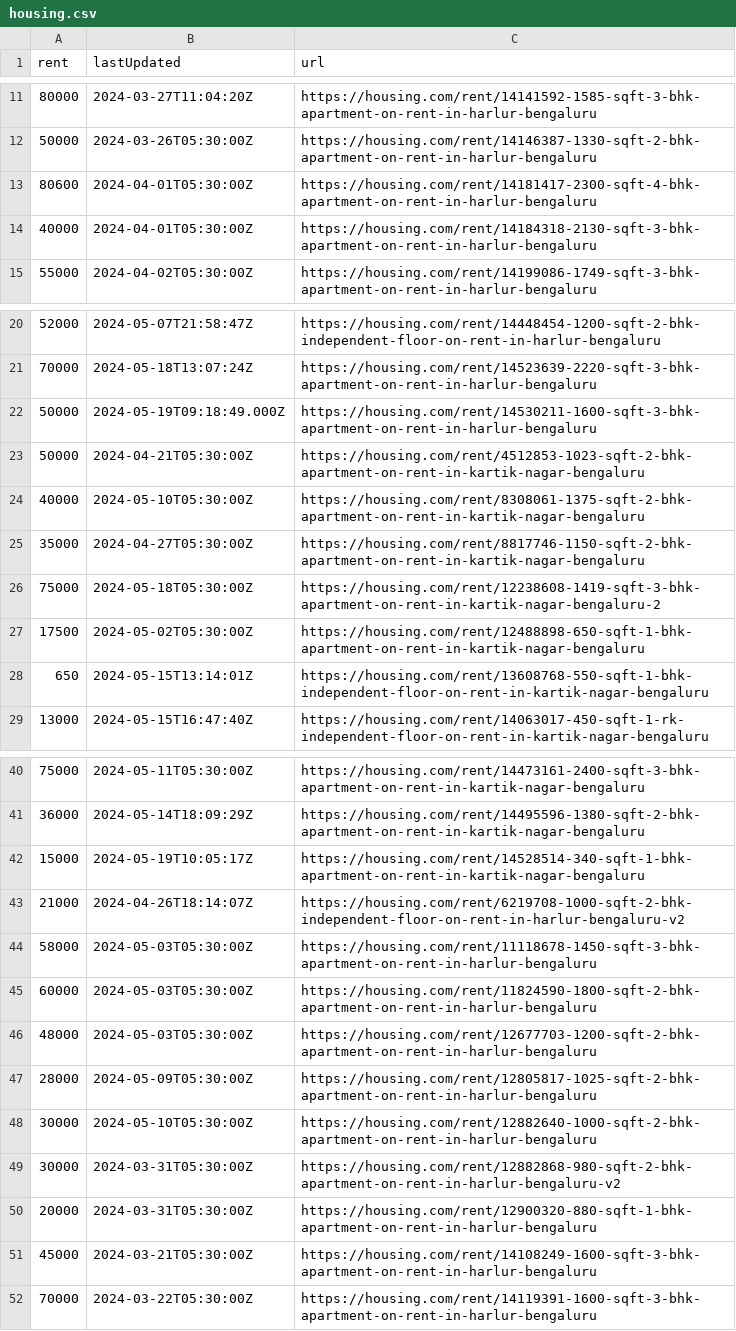
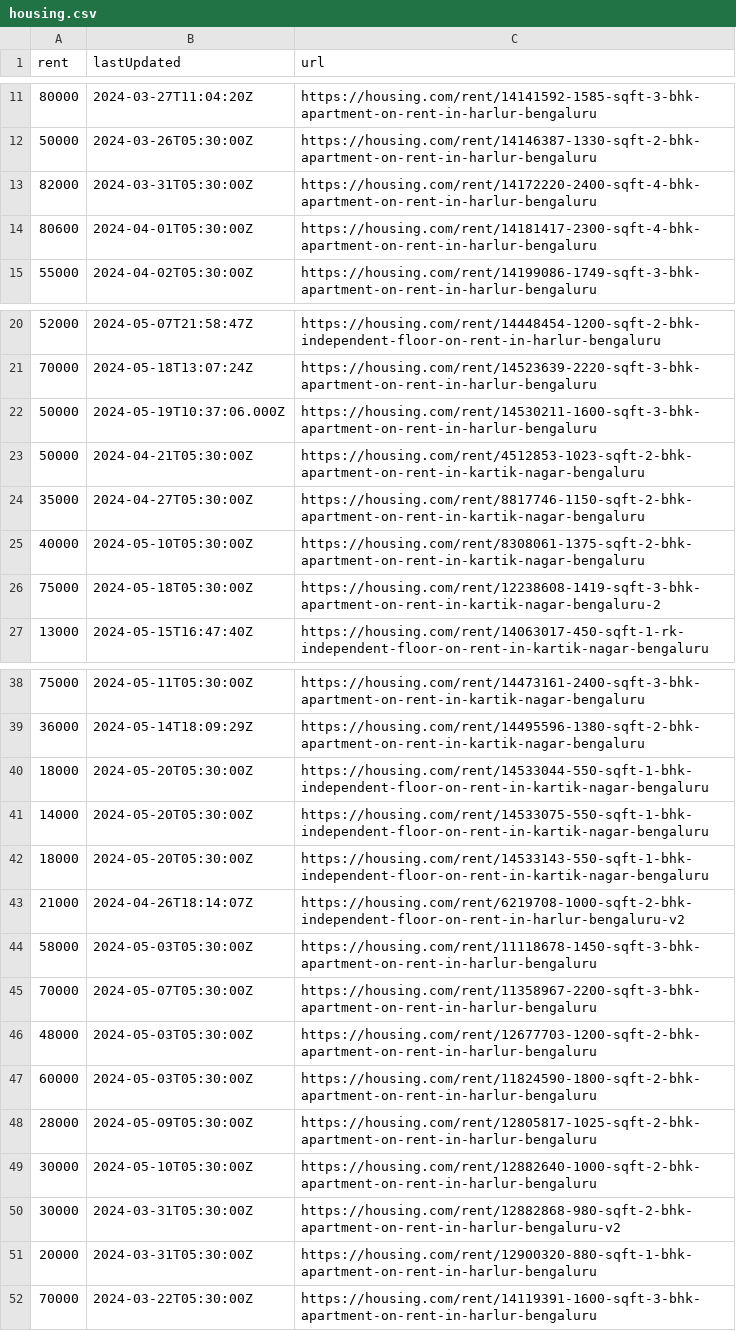
Before and after one commit to KShivendu/blr-societies, a CSV file: data/housing.csv, drawn as a sheet; only a part is shown, gaps mark what is left out; the diff covers the shown part only.

```diff
--- a/data/housing.csv
+++ b/data/housing.csv
@@ -12,4 +12,4 @@ rent, lastUpdated, url
 "50000","2024-03-26T05:30:00Z","https://housing.com/rent/14146387-1330-sqft-2-bhk-apartment-on-rent-in-harlur-bengaluru"
+"82000","2024-03-31T05:30:00Z","https://housing.com/rent/14172220-2400-sqft-4-bhk-apartment-on-rent-in-harlur-bengaluru"
 "80600","2024-04-01T05:30:00Z","https://housing.com/rent/14181417-2300-sqft-4-bhk-apartment-on-rent-in-harlur-bengaluru"
-"40000","2024-04-01T05:30:00Z","https://housing.com/rent/14184318-2130-sqft-3-bhk-apartment-on-rent-in-harlur-bengaluru"
 "55000","2024-04-02T05:30:00Z","https://housing.com/rent/14199086-1749-sqft-3-bhk-apartment-on-rent-in-harlur-bengaluru"
@@ -21,9 +21,7 @@ rent, lastUpdated, url
 "70000","2024-05-18T13:07:24Z","https://housing.com/rent/14523639-2220-sqft-3-bhk-apartment-on-rent-in-harlur-bengaluru"
-"50000","2024-05-19T09:18:49.000Z","https://housing.com/rent/14530211-1600-sqft-3-bhk-apartment-on-rent-in-harlur-bengaluru"
+"50000","2024-05-19T10:37:06.000Z","https://housing.com/rent/14530211-1600-sqft-3-bhk-apartment-on-rent-in-harlur-bengaluru"
 "50000","2024-04-21T05:30:00Z","https://housing.com/rent/4512853-1023-sqft-2-bhk-apartment-on-rent-in-kartik-nagar-bengaluru"
+"35000","2024-04-27T05:30:00Z","https://housing.com/rent/8817746-1150-sqft-2-bhk-apartment-on-rent-in-kartik-nagar-bengaluru"
 "40000","2024-05-10T05:30:00Z","https://housing.com/rent/8308061-1375-sqft-2-bhk-apartment-on-rent-in-kartik-nagar-bengaluru"
-"35000","2024-04-27T05:30:00Z","https://housing.com/rent/8817746-1150-sqft-2-bhk-apartment-on-rent-in-kartik-nagar-bengaluru"
 "75000","2024-05-18T05:30:00Z","https://housing.com/rent/12238608-1419-sqft-3-bhk-apartment-on-rent-in-kartik-nagar-bengaluru-2"
-"17500","2024-05-02T05:30:00Z","https://housing.com/rent/12488898-650-sqft-1-bhk-apartment-on-rent-in-kartik-nagar-bengaluru"
-"650","2024-05-15T13:14:01Z","https://housing.com/rent/13608768-550-sqft-1-bhk-independent-floor-on-rent-in-kartik-nagar-bengaluru"
 "13000","2024-05-15T16:47:40Z","https://housing.com/rent/14063017-450-sqft-1-rk-independent-floor-on-rent-in-kartik-nagar-bengaluru"
@@ -41,7 +39,10 @@ rent, lastUpdated, url
 "36000","2024-05-14T18:09:29Z","https://housing.com/rent/14495596-1380-sqft-2-bhk-apartment-on-rent-in-kartik-nagar-bengaluru"
-"15000","2024-05-19T10:05:17Z","https://housing.com/rent/14528514-340-sqft-1-bhk-apartment-on-rent-in-kartik-nagar-bengaluru"
+"18000","2024-05-20T05:30:00Z","https://housing.com/rent/14533044-550-sqft-1-bhk-independent-floor-on-rent-in-kartik-nagar-bengaluru"
+"14000","2024-05-20T05:30:00Z","https://housing.com/rent/14533075-550-sqft-1-bhk-independent-floor-on-rent-in-kartik-nagar-bengaluru"
+"18000","2024-05-20T05:30:00Z","https://housing.com/rent/14533143-550-sqft-1-bhk-independent-floor-on-rent-in-kartik-nagar-bengaluru"
 "21000","2024-04-26T18:14:07Z","https://housing.com/rent/6219708-1000-sqft-2-bhk-independent-floor-on-rent-in-harlur-bengaluru-v2"
 "58000","2024-05-03T05:30:00Z","https://housing.com/rent/11118678-1450-sqft-3-bhk-apartment-on-rent-in-harlur-bengaluru"
+"70000","2024-05-07T05:30:00Z","https://housing.com/rent/11358967-2200-sqft-3-bhk-apartment-on-rent-in-harlur-bengaluru"
+"48000","2024-05-03T05:30:00Z","https://housing.com/rent/12677703-1200-sqft-2-bhk-apartment-on-rent-in-harlur-bengaluru"
 "60000","2024-05-03T05:30:00Z","https://housing.com/rent/11824590-1800-sqft-2-bhk-apartment-on-rent-in-harlur-bengaluru"
-"48000","2024-05-03T05:30:00Z","https://housing.com/rent/12677703-1200-sqft-2-bhk-apartment-on-rent-in-harlur-bengaluru"
 "28000","2024-05-09T05:30:00Z","https://housing.com/rent/12805817-1025-sqft-2-bhk-apartment-on-rent-in-harlur-bengaluru"
@@ -50,3 +51,2 @@ rent, lastUpdated, url
 "20000","2024-03-31T05:30:00Z","https://housing.com/rent/12900320-880-sqft-1-bhk-apartment-on-rent-in-harlur-bengaluru"
-"45000","2024-03-21T05:30:00Z","https://housing.com/rent/14108249-1600-sqft-3-bhk-apartment-on-rent-in-harlur-bengaluru"
 "70000","2024-03-22T05:30:00Z","https://housing.com/rent/14119391-1600-sqft-3-bhk-apartment-on-rent-in-harlur-bengaluru"
```
Also changed, not shown: 2 edited cells elsewhere in this file.
